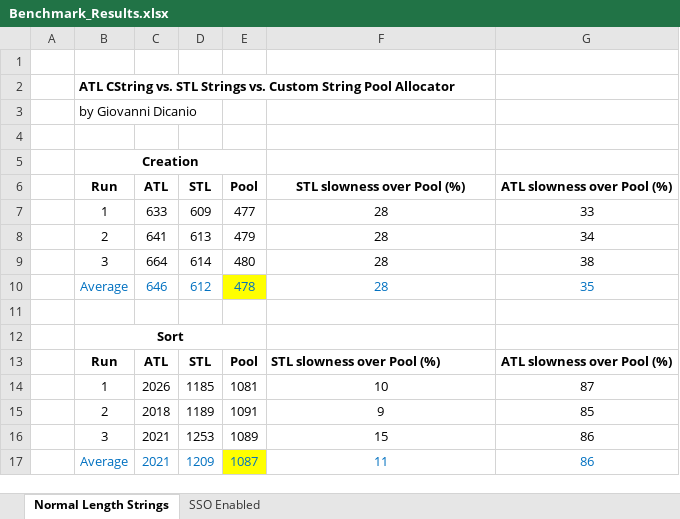
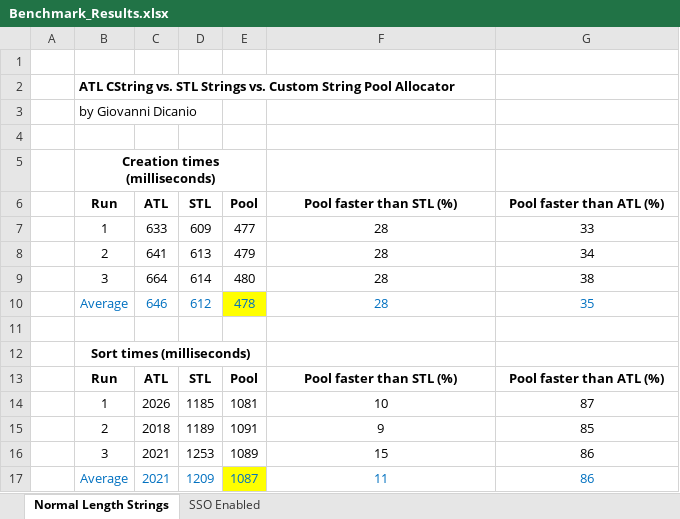
Before and after one commit to GiovanniDicanio/StringBenchmarkStlAtlPool, an Excel workbook: docs/Benchmark_Results.xlsx, sheet Normal Length Strings, drawn as a sheet; values as stored, in another font and other column widths than the file's, no borders; the diff names each change by its address in the sheet, - before the commit and + after, or states it on an @@ line.

Commit message:
Benchmark results Excel file refined
Improved some column titles

```diff
--- a/docs/Benchmark_Results.xlsx (sheet Normal Length Strings)
+++ b/docs/Benchmark_Results.xlsx (sheet Normal Length Strings)
-B5 (Run): Creation
+B5 (Run): Creation times (milliseconds)
-F6: STL slowness over Pool (%)
+F6: Pool faster than STL (%)
-G6: ATL slowness over Pool (%)
+G6: Pool faster than ATL (%)
-B12 (Run): Sort
+B12 (Run): Sort times (milliseconds)
-F13 (Pool faster than STL (%)): STL slowness over Pool (%)
+F13 (Pool faster than STL (%)): Pool faster than STL (%)
-F13 alignment: left
+F13 alignment: center
-G13 (Pool faster than ATL (%)): ATL slowness over Pool (%)
+G13 (Pool faster than ATL (%)): Pool faster than ATL (%)
```
Also changed, not shown: sheet SSO Enabled.
